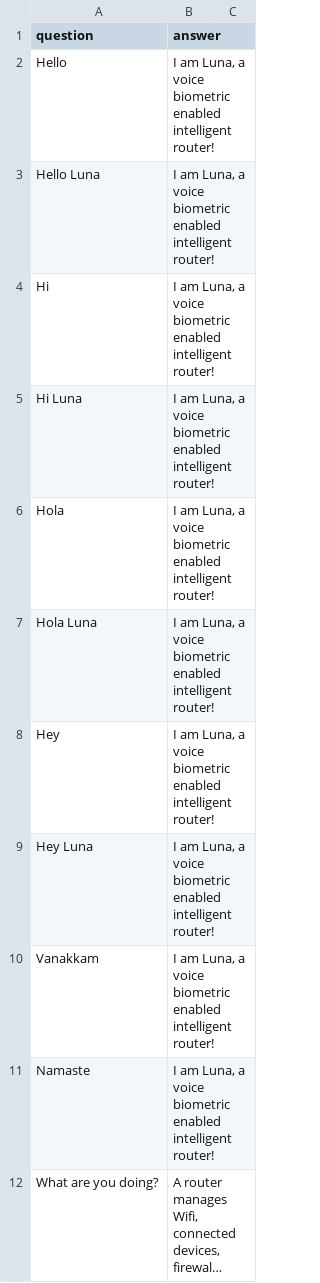
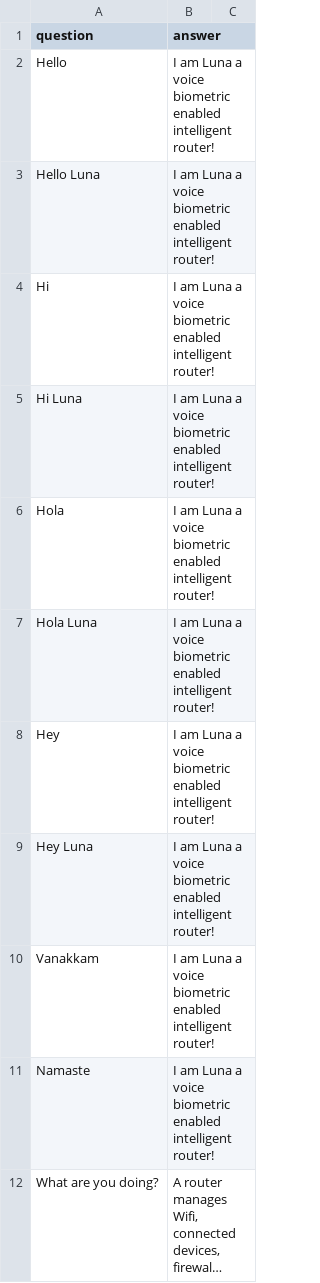
Before and after one commit to A-GHOSH-dev/.-.-.-, a CSV file: db.csv, drawn as a sheet; only a part is shown; long unchanged cells end in …; the diff covers the shown part only; the diff names each change by its address in the sheet, - before the commit and + after, or states it on an @@ line.

Commit message:
Add files via upload

```diff
--- a/db.csv
+++ b/db.csv
-B2:B11 (answer): I am Luna, a voice…
+B2:B11 (answer): I am Luna a voice…
```
Also changed, not shown: 1 added row and 9 edited cells elsewhere in this file.
